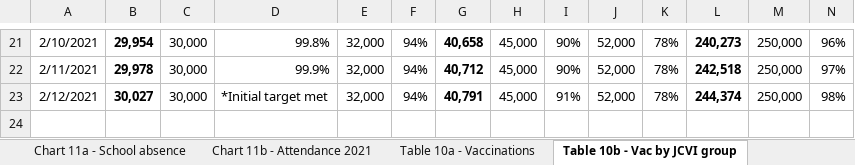
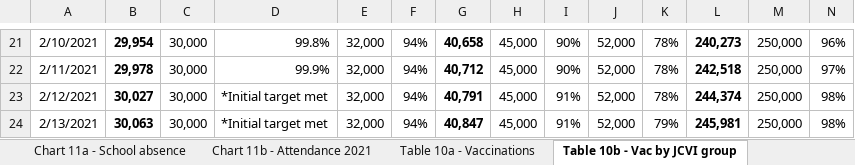
Before and after one commit to kerrmcintosh/east_lothian_covid, an Excel workbook: data/trends.xlsx, sheet Table 10b - Vac by JCVI group, drawn as a sheet; only a part is shown, gaps mark what is left out; values as stored, in another font and other column widths than the file's, no borders; charts and pictures not drawn; rows hold the shown columns only; the diff names each change by its address in the sheet, - before the commit and + after, or states it on an @@ line.

```diff
--- a/data/trends.xlsx (sheet Table 10b - Vac by JCVI group)
+++ b/data/trends.xlsx (sheet Table 10b - Vac by JCVI group)
+row 24: 2/13/2021 | 30,063 | 30,000 | *Initial target met | 32,000 | 94% | 40,847 | 45,000 | 91% | 52,000 | 79% | 245,981 | 250,000 | 98%
```
Also changed, not shown: sheet Table 5 - Testing, sheet Table 2 - Hospital Care, sheet Table 10a - Vaccinations, sheet Table 8 - Deaths, charts or pictures, 8 other files.
